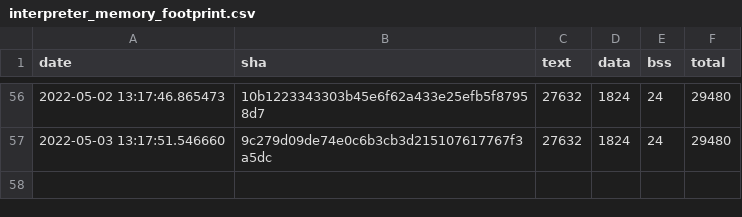
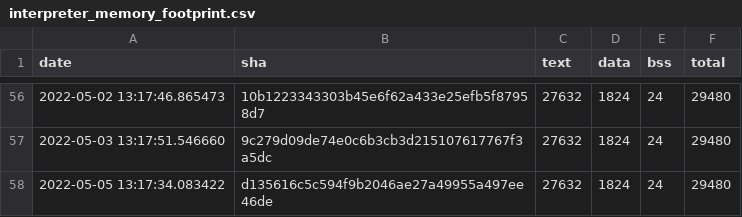
Before and after one commit to open-vela/apps_mlearning_tflite-micro, a CSV file: data/continuous_builds/size_profiling/linux_x86_64_release/interpreter_memory_footprint.csv, drawn as a sheet; only a part is shown, gaps mark what is left out; the diff names each change by its address in the sheet, - before the commit and + after, or states it on an @@ line.

```diff
--- a/data/continuous_builds/size_profiling/linux_x86_64_release/interpreter_memory_footprint.csv
+++ b/data/continuous_builds/size_profiling/linux_x86_64_release/interpreter_memory_footprint.csv
+row 58: 2022-05-05 13:17:34.083422 | d135616c5c594f9b2046ae27a49955a497ee46de | 27632 | 1824 | 24 | 29480
```
Also changed, not shown: data/continuous_builds/size_profiling/linux_x86_64_release/baseline_memory_footprint.csv, data/continuous_builds/size_profiling/linux_x86_64_release/keyword_benchmark.csv, 3 other files.
